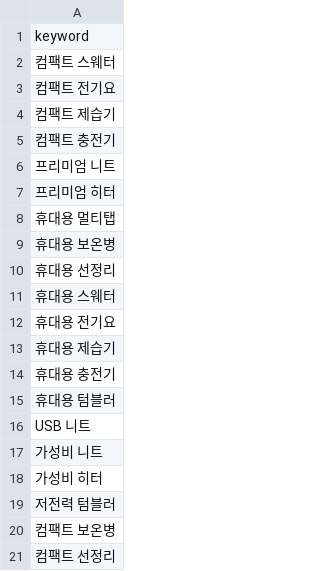
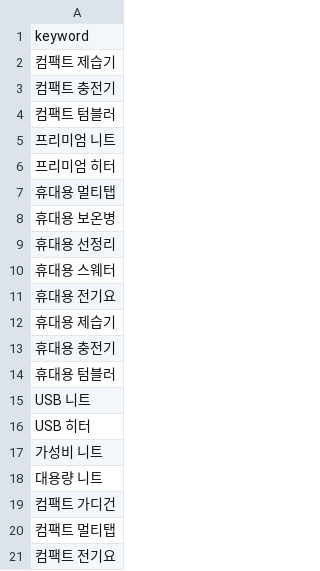
Before and after one commit to hayan-web/gpt-blog-auto, a CSV file: golden_shopping_keywords.csv, drawn as a sheet.

```diff
--- a/golden_shopping_keywords.csv
+++ b/golden_shopping_keywords.csv
@@ -1,6 +1,5 @@
 keyword
-컴팩트 스웨터
-컴팩트 전기요
 컴팩트 제습기
 컴팩트 충전기
+컴팩트 텀블러
 프리미엄 니트
@@ -16,6 +15,7 @@ keyword
 USB 니트
+USB 히터
 가성비 니트
-가성비 히터
-저전력 텀블러
-컴팩트 보온병
-컴팩트 선정리
+대용량 니트
+컴팩트 가디건
+컴팩트 멀티탭
+컴팩트 전기요
```
Also changed, not shown: keywords_general.csv, keywords_shopping.csv, 4 other files.
